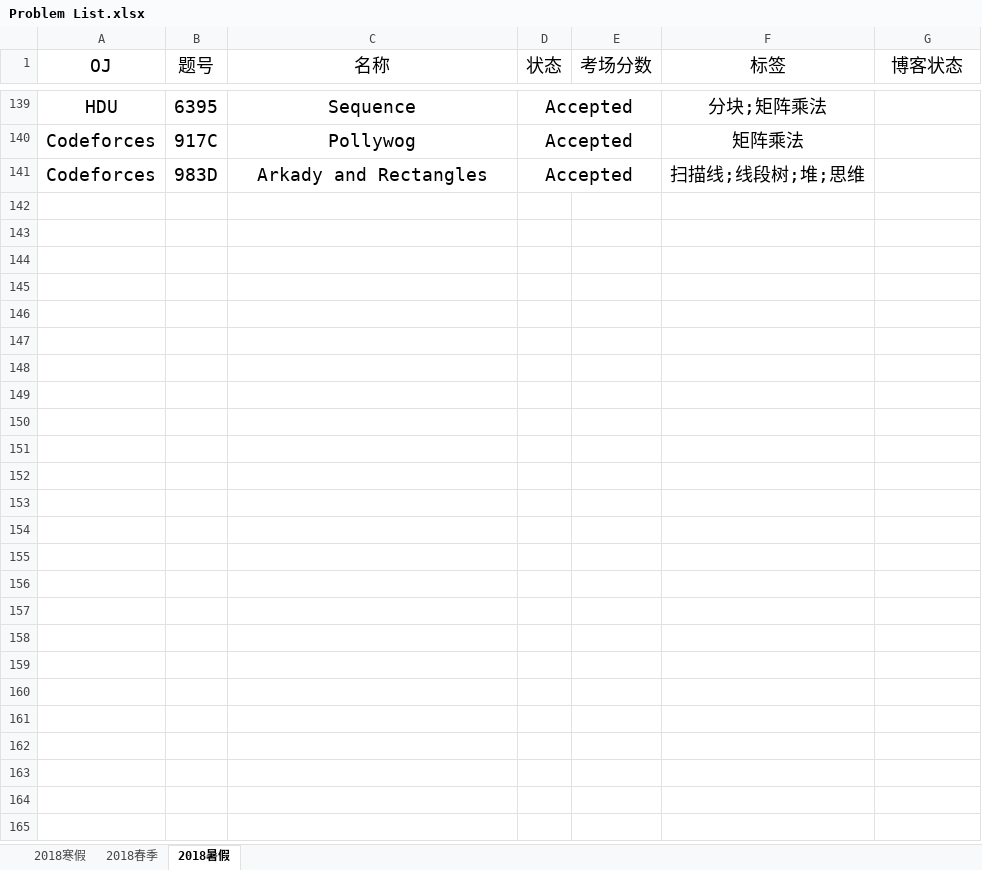
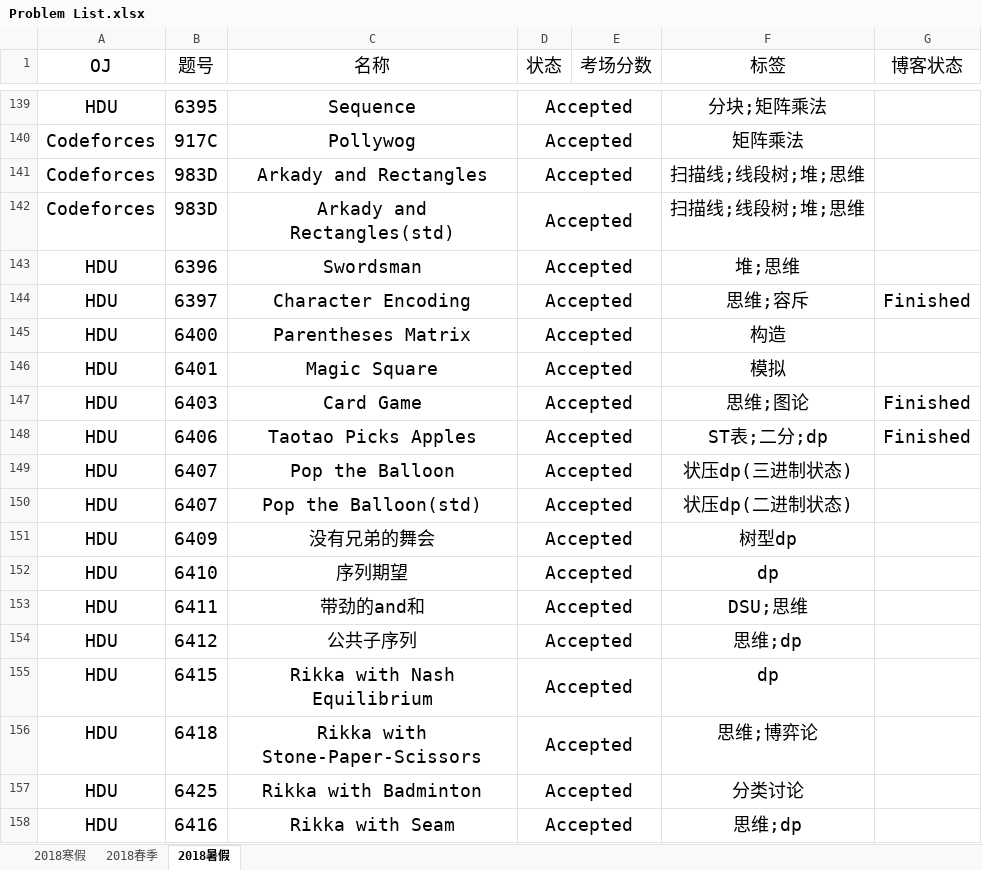
Before and after one commit to IcePrincess-1968/Programmes, an Excel workbook: Problem List.xlsx, sheet 2018暑假, drawn as a sheet; only a part is shown, gaps mark what is left out; values as stored, in another font and other column widths than the file's, no borders; the diff names each change by its address in the sheet, - before the commit and + after, or states it on an @@ line.

```diff
--- a/Problem List.xlsx (sheet 2018暑假)
+++ b/Problem List.xlsx (sheet 2018暑假)
+row 142: Codeforces | 983D | Arkady and Rectangles(std) | Accepted |  | 扫描线;线段树;堆;思维
+row 143: HDU | 6396 | Swordsman | Accepted |  | 堆;思维
+row 144: HDU | 6397 | Character Encoding | Accepted |  | 思维;容斥 | Finished
+row 145: HDU | 6400 | Parentheses Matrix | Accepted |  | 构造
+row 146: HDU | 6401 | Magic Square | Accepted |  | 模拟
+row 147: HDU | 6403 | Card Game | Accepted |  | 思维;图论 | Finished
+row 148: HDU | 6406 | Taotao Picks Apples | Accepted |  | ST表;二分;dp | Finished
+row 149: HDU | 6407 | Pop the Balloon | Accepted |  | 状压dp(三进制状态)
+row 150: HDU | 6407 | Pop the Balloon(std) | Accepted |  | 状压dp(二进制状态)
+row 151: HDU | 6409 | 没有兄弟的舞会 | Accepted |  | 树型dp
+row 152: HDU | 6410 | 序列期望 | Accepted |  | dp
+row 153: HDU | 6411 | 带劲的and和 | Accepted |  | DSU;思维
+row 154: HDU | 6412 | 公共子序列 | Accepted |  | 思维;dp
+row 155: HDU | 6415 | Rikka with Nash Equilibrium | Accepted |  | dp
+row 156: HDU | 6418 | Rikka with Stone-Paper-Scissors | Accepted |  | 思维;博弈论
+row 157: HDU | 6425 | Rikka with Badminton | Accepted |  | 分类讨论
+row 158: HDU | 6416 | Rikka with Seam | Accepted |  | 思维;dp
```
Also changed, not shown: 9 other files.
